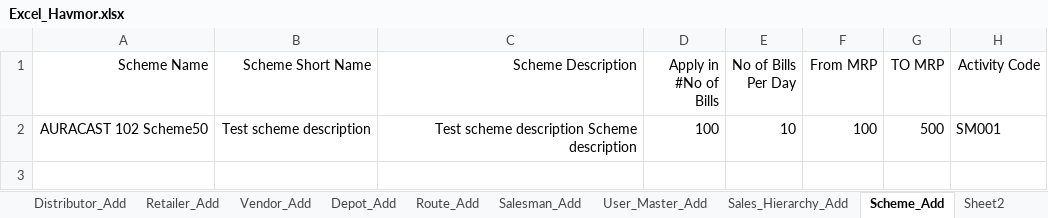
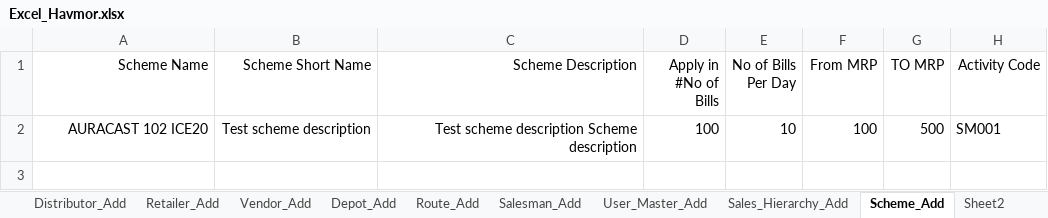
Before and after one commit to ankushghar1996/Havmor_Project, an Excel workbook: Excel_TestData/Excel_Havmor.xlsx, sheet Scheme_Add, drawn as a sheet; only a part is shown; values as stored, in another font and other column widths than the file's, no borders; the diff names each change by its address in the sheet, - before the commit and + after, or states it on an @@ line.

```diff
--- a/Excel_TestData/Excel_Havmor.xlsx (sheet Scheme_Add)
+++ b/Excel_TestData/Excel_Havmor.xlsx (sheet Scheme_Add)
-A2 (Scheme Name): AURACAST 102 Scheme50
+A2 (Scheme Name): AURACAST 102 ICE20
```
Also changed, not shown: sheet Salesman_Add, 11 other files.
